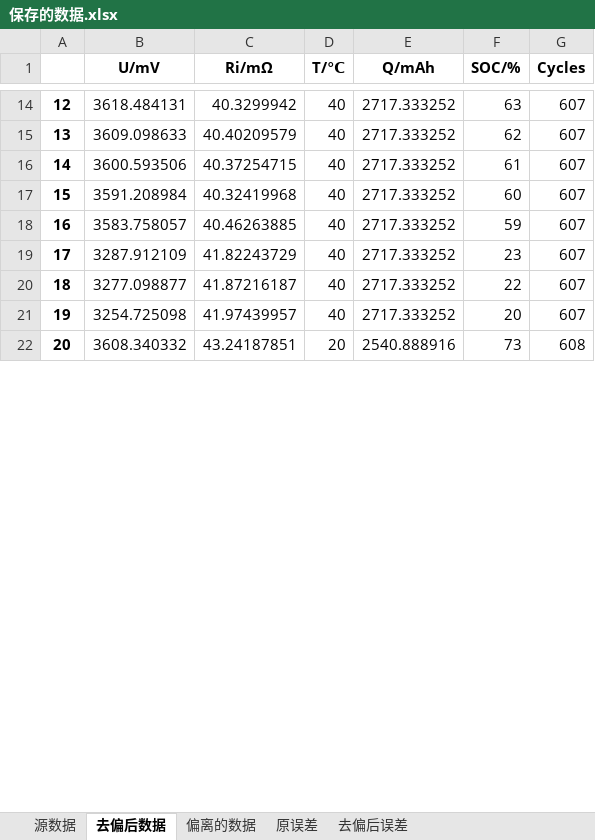
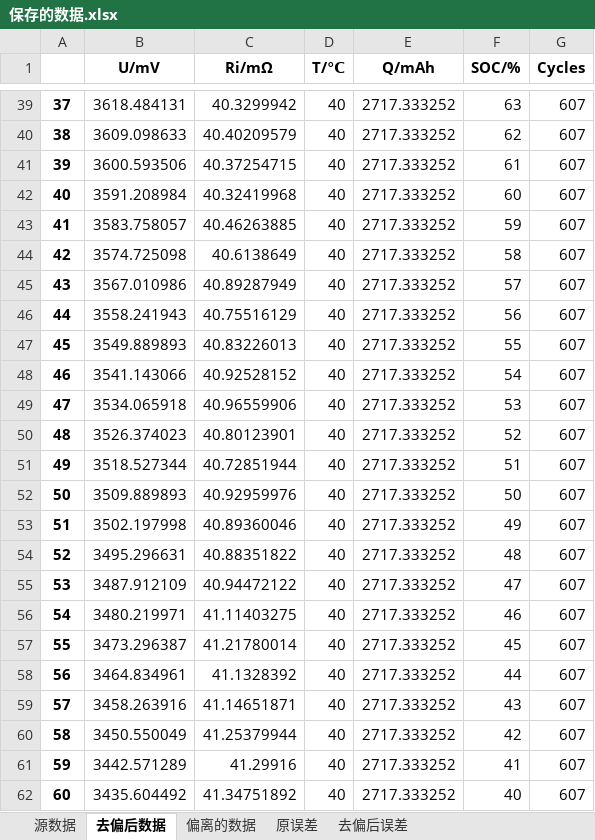
Before and after one commit to DHU-A501/Battery-Analysis-Code, an Excel workbook: 神经网络/Net_Saved/Net_data_01/保存的数据.xlsx, sheet 去偏后数据, drawn as a sheet; only a part is shown, gaps mark what is left out; the shorter side is filled out with more unchanged rows; values as stored, in another font and other column widths than the file's, no borders; the diff covers the shown part only; the diff names each change by its address in the sheet, - before the commit and + after, or states it on an @@ line.

```diff
--- a/神经网络/Net_Saved/Net_data_01/保存的数据.xlsx (sheet 去偏后数据)
+++ b/神经网络/Net_Saved/Net_data_01/保存的数据.xlsx (sheet 去偏后数据)
@@ column A renumbered between rows 4 and 303 @@
+row 44: 42 | 3574.725098 | 40.6138649 | 40 | 2717.333252 | 58 | 607
+row 45: 43 | 3567.010986 | 40.89287949 | 40 | 2717.333252 | 57 | 607
+row 46: 44 | 3558.241943 | 40.75516129 | 40 | 2717.333252 | 56 | 607
+row 47: 45 | 3549.889893 | 40.83226013 | 40 | 2717.333252 | 55 | 607
+row 48: 46 | 3541.143066 | 40.92528152 | 40 | 2717.333252 | 54 | 607
+row 49: 47 | 3534.065918 | 40.96559906 | 40 | 2717.333252 | 53 | 607
+row 50: 48 | 3526.374023 | 40.80123901 | 40 | 2717.333252 | 52 | 607
+row 51: 49 | 3518.527344 | 40.72851944 | 40 | 2717.333252 | 51 | 607
+row 52: 50 | 3509.889893 | 40.92959976 | 40 | 2717.333252 | 50 | 607
+row 53: 51 | 3502.197998 | 40.89360046 | 40 | 2717.333252 | 49 | 607
+row 54: 52 | 3495.296631 | 40.88351822 | 40 | 2717.333252 | 48 | 607
+row 55: 53 | 3487.912109 | 40.94472122 | 40 | 2717.333252 | 47 | 607
+row 56: 54 | 3480.219971 | 41.11403275 | 40 | 2717.333252 | 46 | 607
+row 57: 55 | 3473.296387 | 41.21780014 | 40 | 2717.333252 | 45 | 607
+row 58: 56 | 3464.834961 | 41.1328392 | 40 | 2717.333252 | 44 | 607
+row 59: 57 | 3458.263916 | 41.14651871 | 40 | 2717.333252 | 43 | 607
+row 60: 58 | 3450.550049 | 41.25379944 | 40 | 2717.333252 | 42 | 607
+row 61: 59 | 3442.571289 | 41.29916 | 40 | 2717.333252 | 41 | 607
+row 62: 60 | 3435.604492 | 41.34751892 | 40 | 2717.333252 | 40 | 607
```
Also changed, not shown: 246 added rows and 2 removed rows elsewhere in this sheet, sheet 偏离的数据, sheet 去偏后误差, sheet 原误差, 5 other files.
